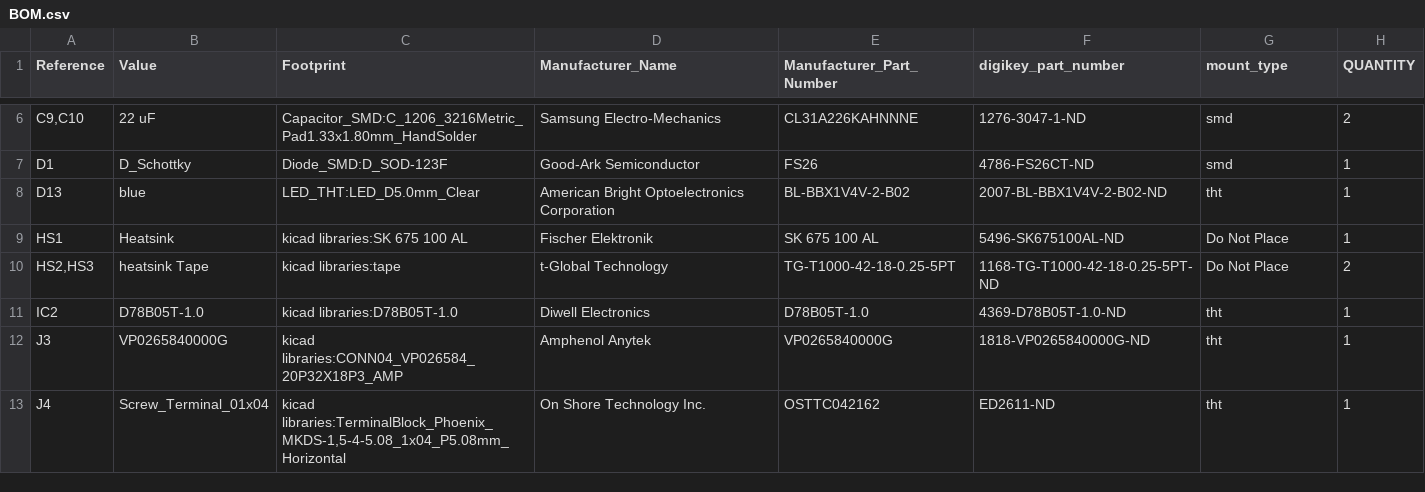
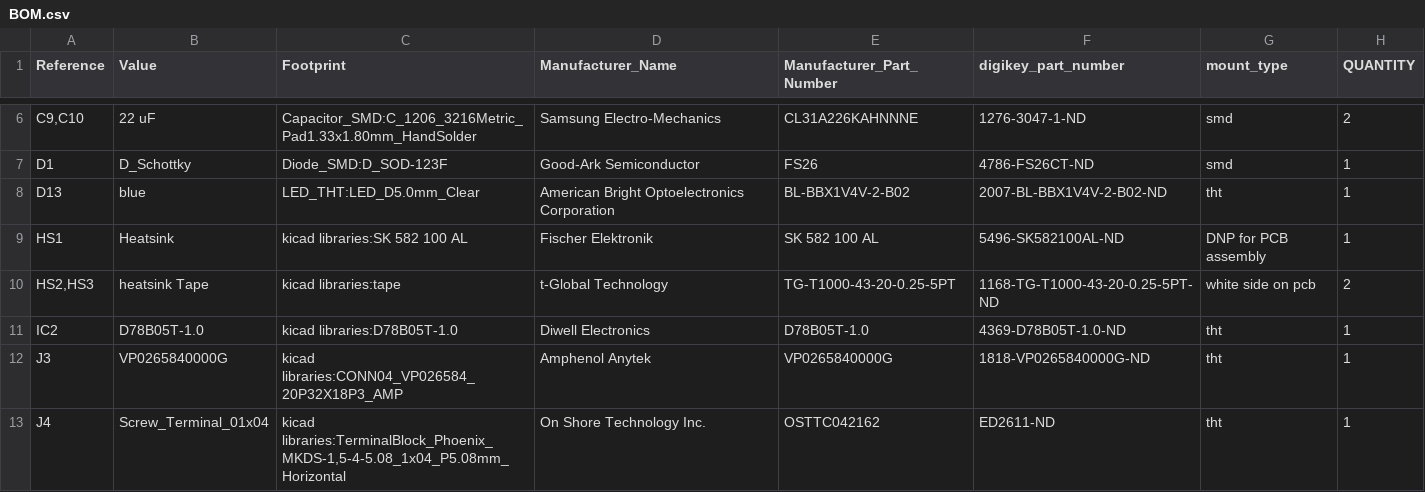
Before and after one commit to gobabygocarswithjoysticks/gbg-pcb-2, a CSV file: PCB_production/BOM.csv, drawn as a sheet; only a part is shown, gaps mark what is left out.

Commit message:
BOT process kicad

```diff
--- a/PCB_production/BOM.csv
+++ b/PCB_production/BOM.csv
@@ -8,4 +8,4 @@
 "D13","blue","LED_THT:LED_D5.0mm_Clear","American Bright Optoelectronics Corporation","BL-BBX1V4V-2-B02","2007-BL-BBX1V4V-2-B02-ND","tht","1"
-"HS1","Heatsink","kicad libraries:SK 675 100 AL","Fischer Elektronik","SK 675 100 AL","5496-SK675100AL-ND","Do Not Place","1"
-"HS2,HS3","heatsink Tape","kicad libraries:tape","t-Global Technology","TG-T1000-42-18-0.25-5PT","1168-TG-T1000-42-18-0.25-5PT-ND","Do Not Place","2"
+"HS1","Heatsink","kicad libraries:SK 582 100 AL","Fischer Elektronik","SK 582 100 AL","5496-SK582100AL-ND","DNP for PCB assembly","1"
+"HS2,HS3","heatsink Tape","kicad libraries:tape","t-Global Technology","TG-T1000-43-20-0.25-5PT","1168-TG-T1000-43-20-0.25-5PT-ND","white side on pcb","2"
 "IC2","D78B05T-1.0","kicad libraries:D78B05T-1.0","Diwell Electronics","D78B05T-1.0","4369-D78B05T-1.0-ND","tht","1"
```
Also changed, not shown: PCB_production/position.csv, 3 other files.
